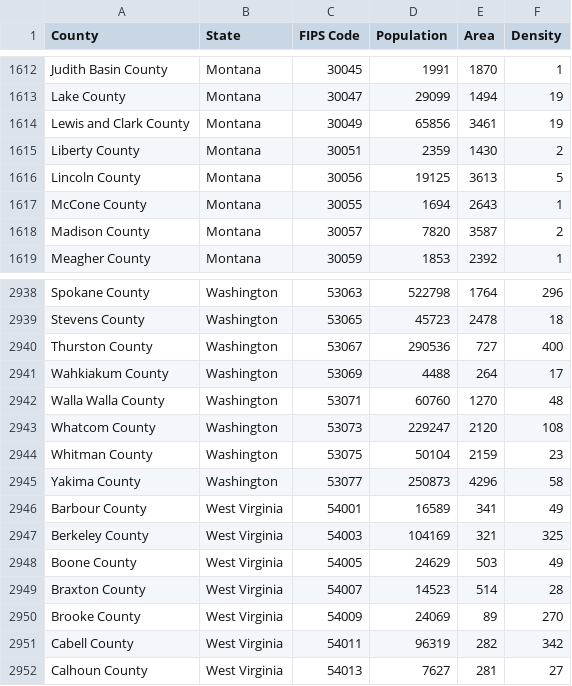
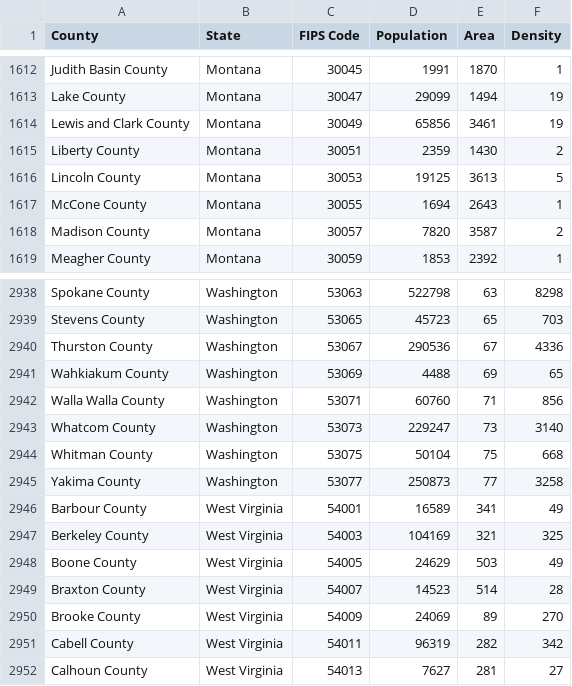
Before and after one commit to balsama/us_counties_data, a CSV file: data/counties.csv, drawn as a sheet; only a part is shown, gaps mark what is left out; the diff covers the shown part only; the diff names each change by its address in the sheet, - before the commit and + after, or states it on an @@ line.

```diff
--- a/data/counties.csv
+++ b/data/counties.csv
-C1616 (FIPS Code): 30056
+C1616 (FIPS Code): 30053
-E2938 (Area): 1764
+E2938 (Area): 63
-F2938 (Density): 296
+F2938 (Density): 8298
-E2939 (Area): 2478
+E2939 (Area): 65
-F2939 (Density): 18
+F2939 (Density): 703
-E2940 (Area): 727
+E2940 (Area): 67
-F2940 (Density): 400
+F2940 (Density): 4336
-E2941 (Area): 264
+E2941 (Area): 69
-F2941 (Density): 17
+F2941 (Density): 65
-E2942 (Area): 1270
+E2942 (Area): 71
-F2942 (Density): 48
+F2942 (Density): 856
-E2943 (Area): 2120
+E2943 (Area): 73
-F2943 (Density): 108
+F2943 (Density): 3140
-E2944 (Area): 2159
+E2944 (Area): 75
-F2944 (Density): 23
+F2944 (Density): 668
-E2945 (Area): 4296
+E2945 (Area): 77
-F2945 (Density): 58
+F2945 (Density): 3258
```
Also changed, not shown: 63 edited cells elsewhere in this file, 3 other files.
